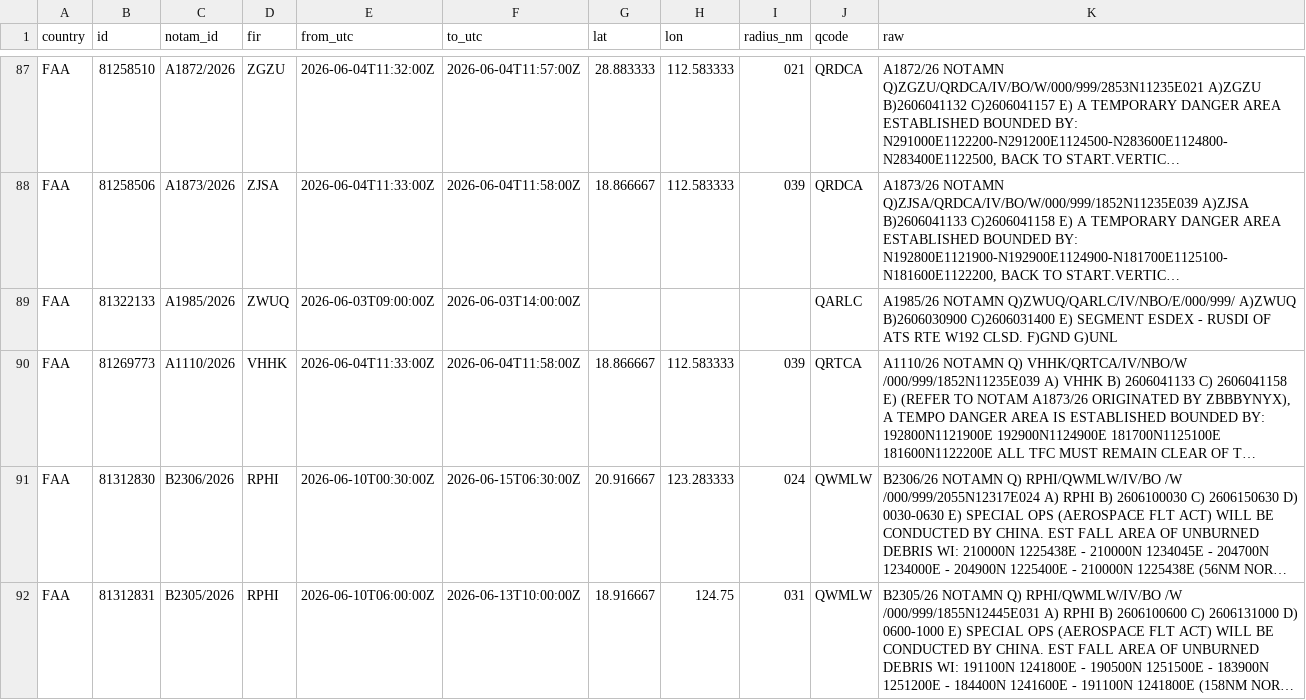
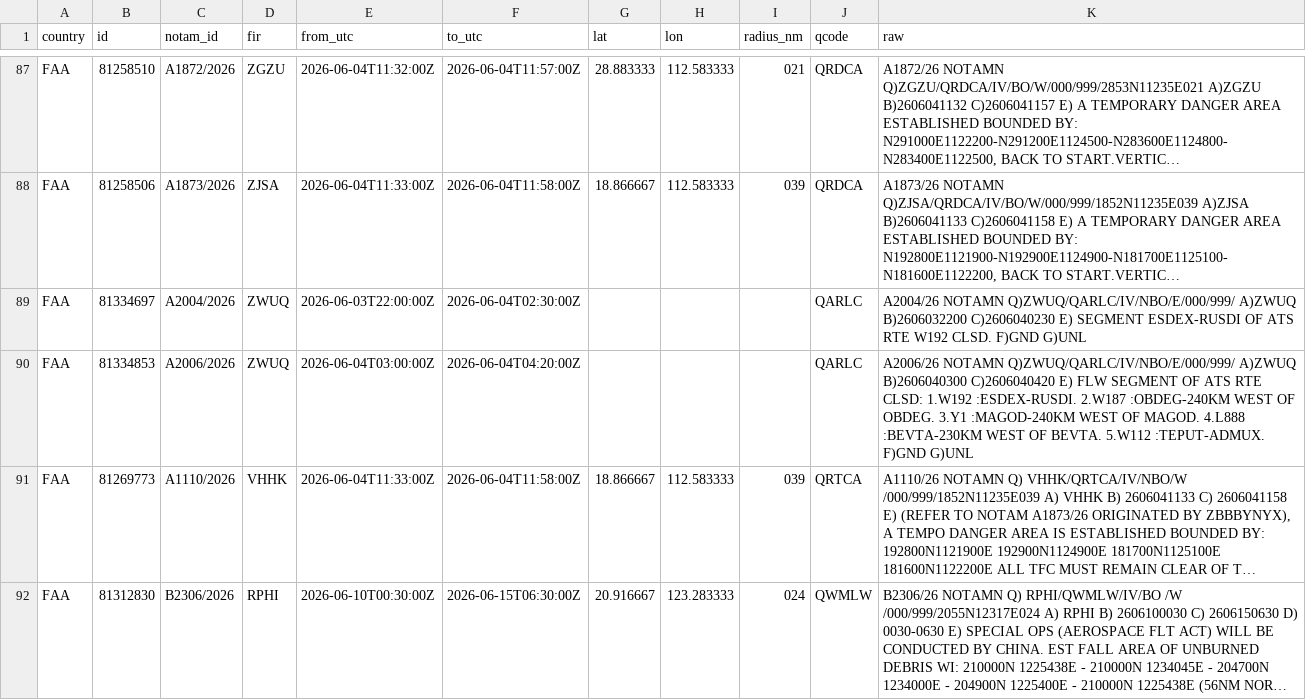
Before and after one commit to lzq1206/notam-whisper, a CSV file: history/notams/2026-W23.csv, drawn as a sheet; only a part is shown, gaps mark what is left out; the shorter side is filled out with more unchanged rows; long unchanged cells end in …; the diff names each change by its address in the sheet, - before the commit and + after, or states it on an @@ line.

```diff
--- a/history/notams/2026-W23.csv
+++ b/history/notams/2026-W23.csv
-B89 (id): 81322133
+B89 (id): 81334697
-C89 (notam_id): A1985/2026
+C89 (notam_id): A2004/2026
-E89 (from_utc): 2026-06-03T09:00:00Z
+E89 (from_utc): 2026-06-03T22:00:00Z
-F89 (to_utc): 2026-06-03T14:00:00Z
+F89 (to_utc): 2026-06-04T02:30:00Z
-K89 (raw): A1985/26 NOTAMN Q)ZWUQ/QARLC/IV/NBO/E/000/999/ A)ZWUQ B)2606030900 C)2606031400 E) SEGMENT ESDEX - RUSDI OF ATS…
+K89 (raw): A2004/26 NOTAMN Q)ZWUQ/QARLC/IV/NBO/E/000/999/ A)ZWUQ B)2606032200 C)2606040230 E) SEGMENT ESDEX-RUSDI OF ATS…
+row 90: FAA | 81334853 | A2006/2026 | ZWUQ | 2026-06-04T03:00:00Z | 2026-06-04T04:20:00Z |  |  |  | QARLC | A2006/26 NOTAMN Q)ZWUQ/QARLC/IV/NBO/E/000/999/ A)ZWUQ B)2606040300 C)2606040420 E) FLW SEGMENT OF ATS RTE CLSD: 1.W192 :ESDEX-RUSDI. 2.W187 :OBDEG-240KM WEST OF OBDEG. 3.Y1 :MAGOD-240KM WEST OF MAGOD. 4.L888 :BEVTA-230KM WEST OF BEVTA. 5.W112 :TEPUT-ADMUX. F)GND G)UNL
```
Also changed, not shown: notams.csv.
